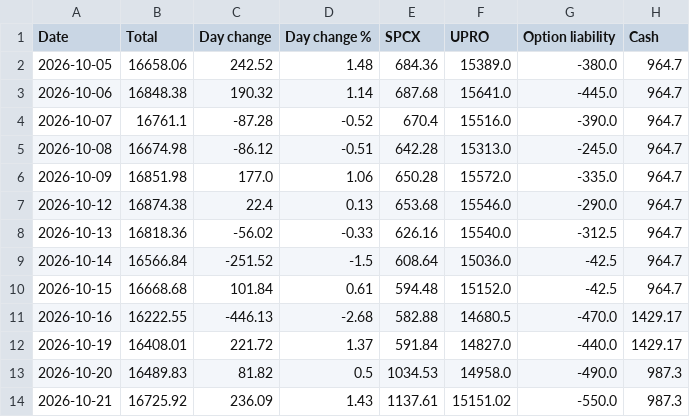
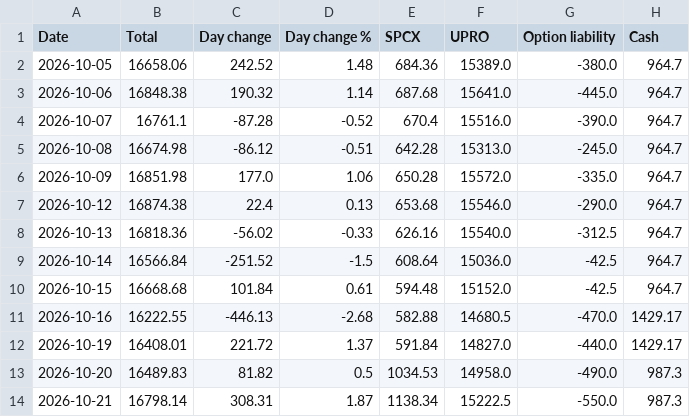
Before and after one commit to AT4Engineer/pq-22e56fd9, a CSV file: data/history.csv, drawn as a sheet.

```diff
--- a/data/history.csv
+++ b/data/history.csv
@@ -13,2 +13,2 @@ Date,Total,Day change,Day change %,SPCX,UPRO,Option liability,Cash
 2026-10-20,16489.83,81.82,0.5,1034.53,14958.0,-490.0,987.3
-2026-10-21,16725.92,236.09,1.43,1137.61,15151.02,-550.0,987.3
+2026-10-21,16798.14,308.31,1.87,1138.34,15222.5,-550.0,987.3
```
Also changed, not shown: data/current.csv, data/intraday.csv, 15 other files.
